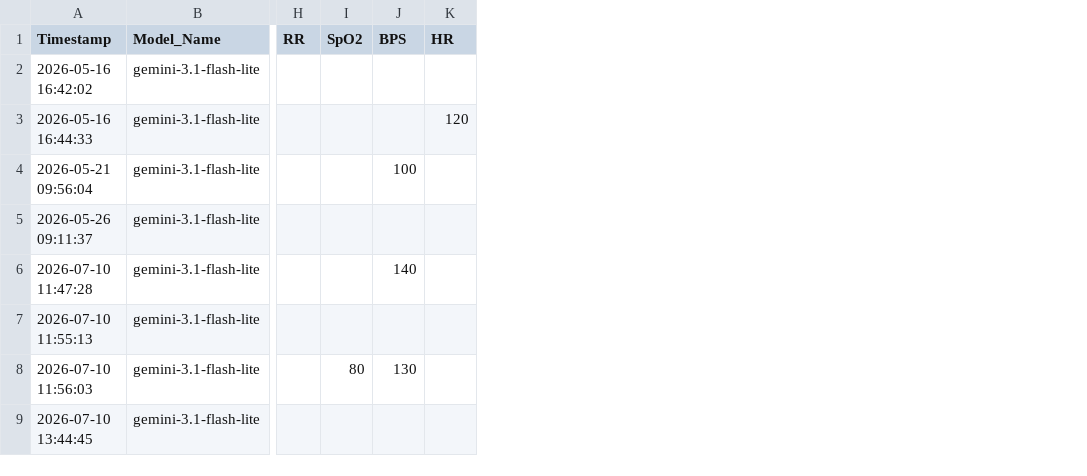
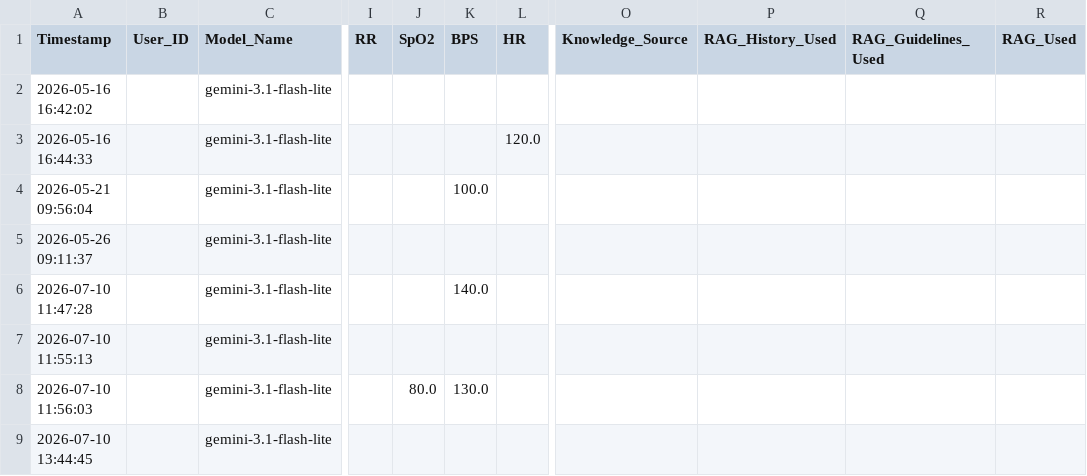
Before and after one commit to angga-afw/qr_nlp7, a CSV file: model_comparison_results.csv, drawn as a sheet; only a part is shown, gaps mark what is left out; addresses are those after the commit; the diff covers the shown part only; the diff names each change by its address in the sheet, - before the commit and + after, or states it on an @@ line.

```diff
--- a/model_comparison_results.csv
+++ b/model_comparison_results.csv
+column B (User_ID), empty
+column O (Knowledge_Source), empty
+column P (RAG_History_Used), empty
+column Q (RAG_Guidelines_Used), empty
+column R (RAG_Used), empty
-L3 (HR): 120
+L3 (HR): 120.0
-K4 (BPS): 100
+K4 (BPS): 100.0
-K6 (BPS): 140
+K6 (BPS): 140.0
-J8 (SpO2): 80
+J8 (SpO2): 80.0
-K8 (BPS): 130
+K8 (BPS): 130.0
```
Also changed, not shown: 6 added rows and 1 edited cell elsewhere in this file, medical_encounters.csv, medical_registry_v3.csv, 2 other files.
